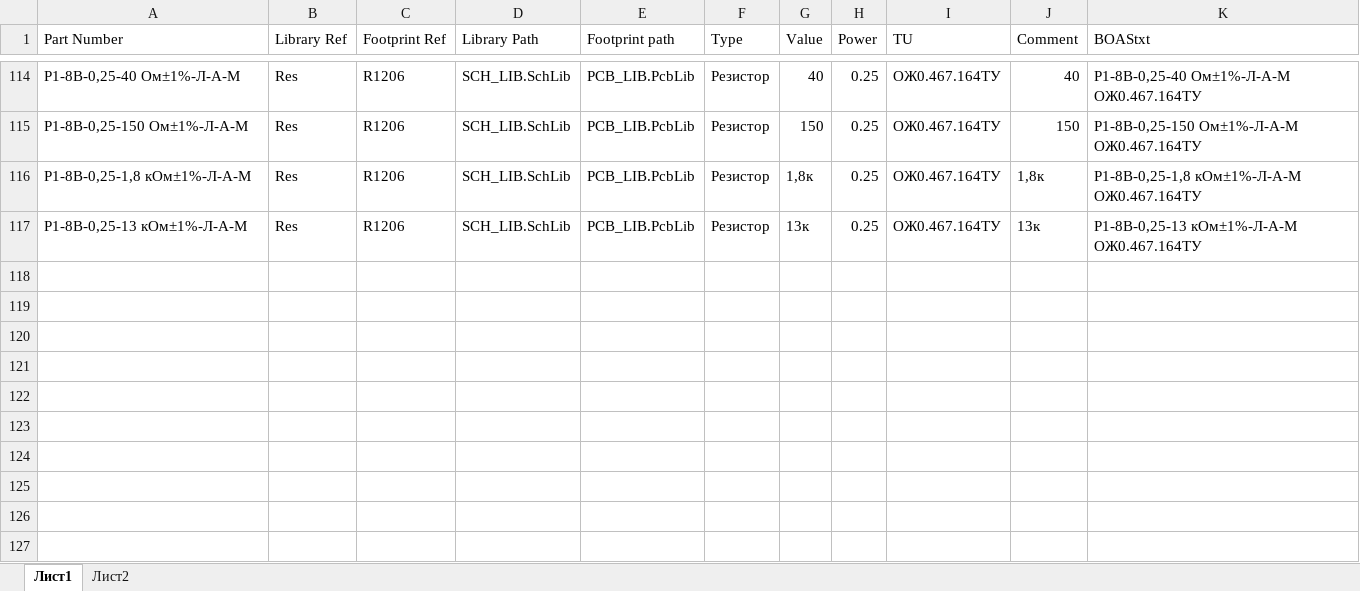
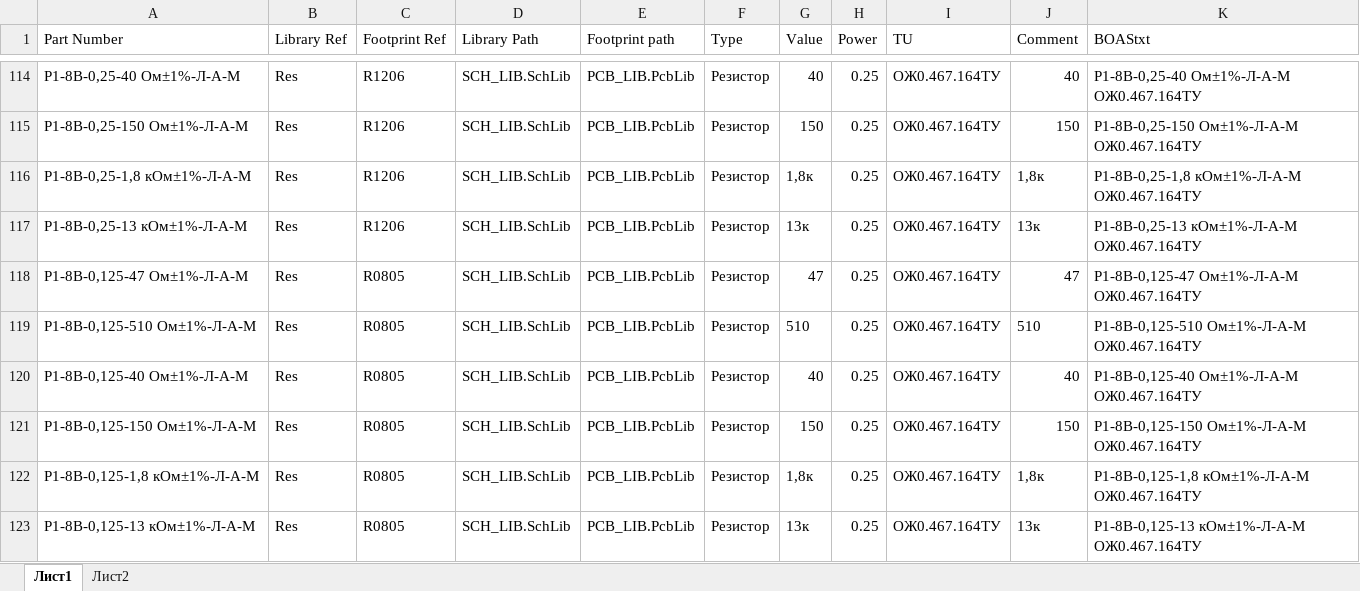
Before and after one commit to work5lov/LibrariesGOST, an Excel workbook: ResGOST.xlsx, sheet Лист1, drawn as a sheet; only a part is shown, gaps mark what is left out; values as stored, in another font and other column widths than the file's, no borders; the diff names each change by its address in the sheet, - before the commit and + after, or states it on an @@ line.

```diff
--- a/ResGOST.xlsx (sheet Лист1)
+++ b/ResGOST.xlsx (sheet Лист1)
+row 118: Р1-8В-0,125-47 Ом±1%-Л-А-М | Res | R0805 | SCH_LIB.SchLib | PCB_LIB.PcbLib | Резистор | 47 | 0.25 | ОЖ0.467.164ТУ | 47 | Р1-8В-0,125-47 Ом±1%-Л-А-М ОЖ0.467.164ТУ
+row 119: Р1-8В-0,125-510 Ом±1%-Л-А-М | Res | R0805 | SCH_LIB.SchLib | PCB_LIB.PcbLib | Резистор | 510 | 0.25 | ОЖ0.467.164ТУ | 510 | Р1-8В-0,125-510 Ом±1%-Л-А-М ОЖ0.467.164ТУ
+row 120: Р1-8В-0,125-40 Ом±1%-Л-А-М | Res | R0805 | SCH_LIB.SchLib | PCB_LIB.PcbLib | Резистор | 40 | 0.25 | ОЖ0.467.164ТУ | 40 | Р1-8В-0,125-40 Ом±1%-Л-А-М ОЖ0.467.164ТУ
+row 121: Р1-8В-0,125-150 Ом±1%-Л-А-М | Res | R0805 | SCH_LIB.SchLib | PCB_LIB.PcbLib | Резистор | 150 | 0.25 | ОЖ0.467.164ТУ | 150 | Р1-8В-0,125-150 Ом±1%-Л-А-М ОЖ0.467.164ТУ
+row 122: Р1-8В-0,125-1,8 кОм±1%-Л-А-М | Res | R0805 | SCH_LIB.SchLib | PCB_LIB.PcbLib | Резистор | 1,8к | 0.25 | ОЖ0.467.164ТУ | 1,8к | Р1-8В-0,125-1,8 кОм±1%-Л-А-М ОЖ0.467.164ТУ
+row 123: Р1-8В-0,125-13 кОм±1%-Л-А-М | Res | R0805 | SCH_LIB.SchLib | PCB_LIB.PcbLib | Резистор | 13к | 0.25 | ОЖ0.467.164ТУ | 13к | Р1-8В-0,125-13 кОм±1%-Л-А-М ОЖ0.467.164ТУ
```
Also changed, not shown: 1 other file.
